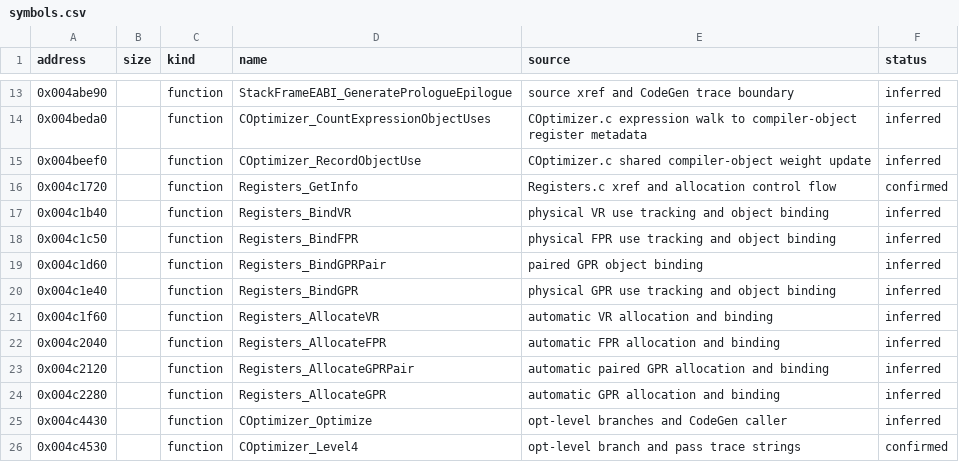
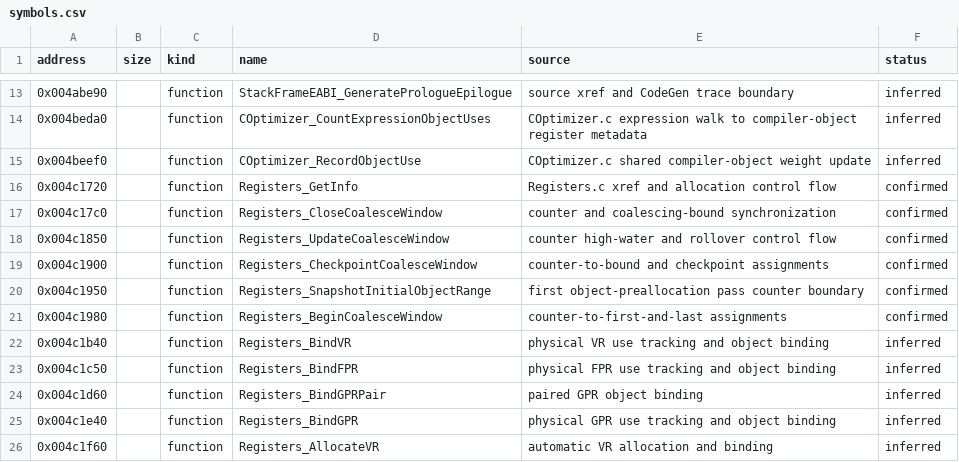
Before and after one commit to inspiredrobot/mwcc, a CSV file: config/GC_1_2_5/symbols.csv, drawn as a sheet; only a part is shown, gaps mark what is left out; the shorter side is filled out with more unchanged rows; the diff names each change by its address in the sheet, - before the commit and + after, or states it on an @@ line.

Commit message:
Capture register coalescing and allocation strata

```diff
--- a/config/GC_1_2_5/symbols.csv
+++ b/config/GC_1_2_5/symbols.csv
+row 17: 0x004c17c0 |  | function | Registers_CloseCoalesceWindow | counter and coalescing-bound synchronization | confirmed
+row 18: 0x004c1850 |  | function | Registers_UpdateCoalesceWindow | counter high-water and rollover control flow | confirmed
+row 19: 0x004c1900 |  | function | Registers_CheckpointCoalesceWindow | counter-to-bound and checkpoint assignments | confirmed
+row 20: 0x004c1950 |  | function | Registers_SnapshotInitialObjectRange | first object-preallocation pass counter boundary | confirmed
+row 21: 0x004c1980 |  | function | Registers_BeginCoalesceWindow | counter-to-first-and-last assignments | confirmed
```
Also changed, not shown: 18 other files.
